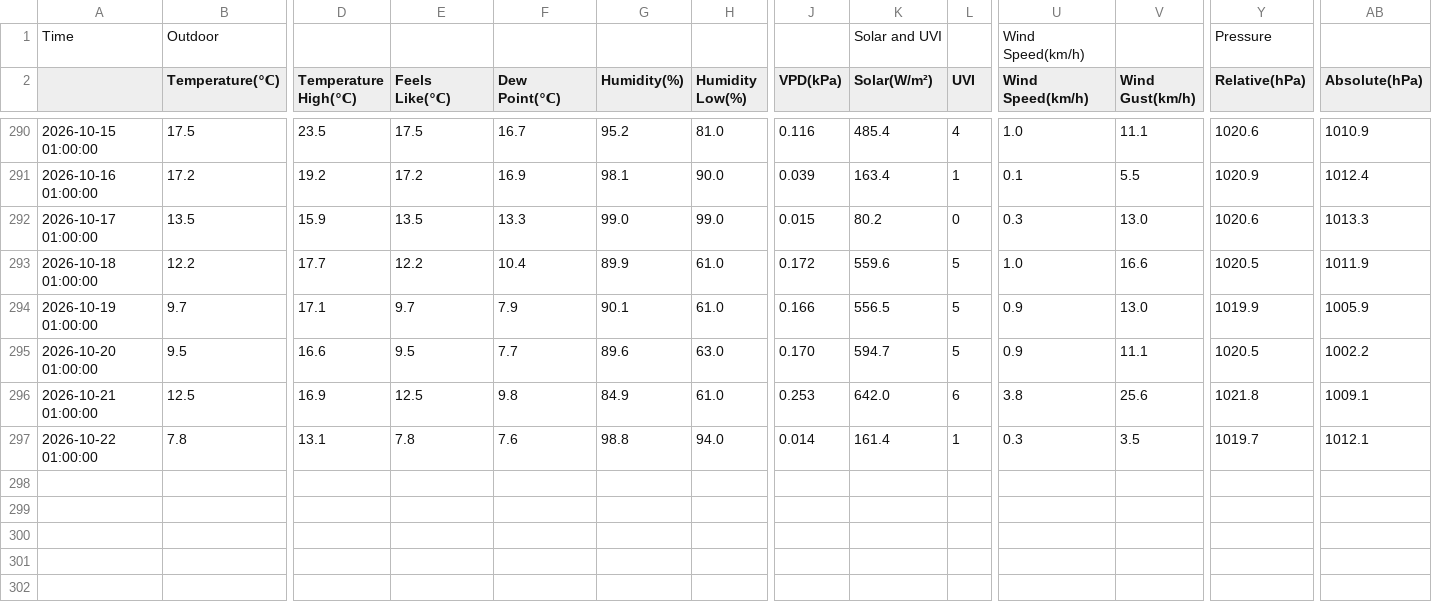
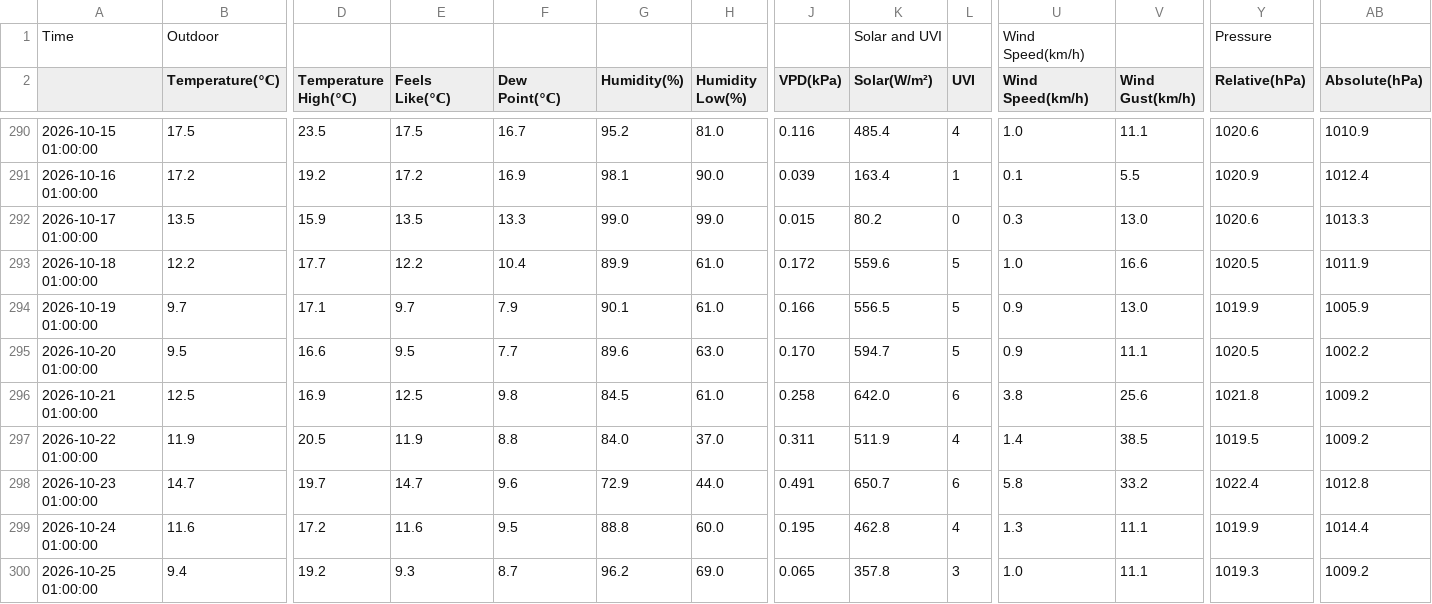
Before and after one commit to egofer/meteoriotuerto, a CSV file: 2026/data/riotuerto_2026_daily.csv, drawn as a sheet; only a part is shown, gaps mark what is left out; rows hold the shown columns only; the diff covers the shown part only; the diff names each change by its address in the sheet, - before the commit and + after, or states it on an @@ line.

Commit message:
data(2026): actualización diaria automática de registros meteorológicos [2026-10-25]

```diff
--- a/2026/data/riotuerto_2026_daily.csv
+++ b/2026/data/riotuerto_2026_daily.csv
-G296 (Humidity(%)): 84.9
+G296 (Humidity(%)): 84.5
-J296 (VPD(kPa)): 0.253
+J296 (VPD(kPa)): 0.258
-AB296 (Absolute(hPa)): 1009.1
+AB296 (Absolute(hPa)): 1009.2
-B297 (Temperature(℃)): 7.8
+B297 (Temperature(℃)): 11.9
-D297 (Temperature High(℃)): 13.1
+D297 (Temperature High(℃)): 20.5
-E297 (Feels Like(℃)): 7.8
+E297 (Feels Like(℃)): 11.9
-F297 (Dew Point(℃)): 7.6
+F297 (Dew Point(℃)): 8.8
-G297 (Humidity(%)): 98.8
+G297 (Humidity(%)): 84.0
-H297 (Humidity Low(%)): 94.0
+H297 (Humidity Low(%)): 37.0
-J297 (VPD(kPa)): 0.014
+J297 (VPD(kPa)): 0.311
-K297 (Solar(W/m²)): 161.4
+K297 (Solar(W/m²)): 511.9
-L297 (UVI): 1
+L297 (UVI): 4
-U297 (Wind Speed(km/h)): 0.3
+U297 (Wind Speed(km/h)): 1.4
-V297 (Wind Gust(km/h)): 3.5
+V297 (Wind Gust(km/h)): 38.5
-Y297 (Relative(hPa)): 1019.7
+Y297 (Relative(hPa)): 1019.5
-AB297 (Absolute(hPa)): 1012.1
+AB297 (Absolute(hPa)): 1009.2
+row 298: 2026-10-23 01:00:00 | 14.7 | 19.7 | 14.7 | 9.6 | 72.9 | 44.0 | 0.491 | 650.7 | 6 | 5.8 | 33.2 | 1022.4 | 1012.8
+row 299: 2026-10-24 01:00:00 | 11.6 | 17.2 | 11.6 | 9.5 | 88.8 | 60.0 | 0.195 | 462.8 | 4 | 1.3 | 11.1 | 1019.9 | 1014.4
+row 300: 2026-10-25 01:00:00 | 9.4 | 19.2 | 9.3 | 8.7 | 96.2 | 69.0 | 0.065 | 357.8 | 3 | 1.0 | 11.1 | 1019.3 | 1009.2
```
Also changed, not shown: 1 edited cell elsewhere in this file, 9 other files.
